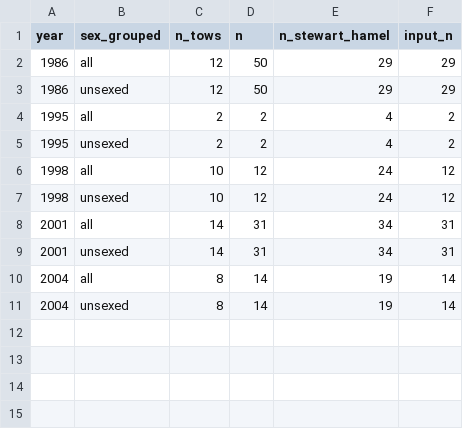
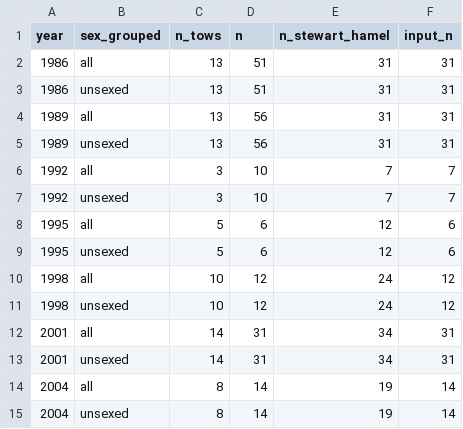
Before and after one commit to rachbrook/Assessment_Class, a CSV file: Rachel-Brooks/Yelloweye-Rockfish/Triennial/length_comps/forSS3/length_cm_samples_yelloweye_rockfish_groundfish_triennial_shelf_survey.csv, drawn as a sheet.

```diff
--- a/Rachel-Brooks/Yelloweye-Rockfish/Triennial/length_comps/forSS3/length_cm_samples_yelloweye_rockfish_groundfish_triennial_shelf_survey.csv
+++ b/Rachel-Brooks/Yelloweye-Rockfish/Triennial/length_comps/forSS3/length_cm_samples_yelloweye_rockfish_groundfish_triennial_shelf_survey.csv
@@ -1,6 +1,10 @@
 "year","sex_grouped","n_tows","n","n_stewart_hamel","input_n"
-1986,"all",12,50,29,29
-1986,"unsexed",12,50,29,29
-1995,"all",2,2,4,2
-1995,"unsexed",2,2,4,2
+1986,"all",13,51,31,31
+1986,"unsexed",13,51,31,31
+1989,"all",13,56,31,31
+1989,"unsexed",13,56,31,31
+1992,"all",3,10,7,7
+1992,"unsexed",3,10,7,7
+1995,"all",5,6,12,6
+1995,"unsexed",5,6,12,6
 1998,"all",10,12,24,12
```
Also changed, not shown: Rachel-Brooks/Yelloweye-Rockfish/Triennial/length_comps/forSS3/length_cm_unsexed_expanded_10_74_yelloweye_rockfish_groundfish_triennial_shelf_survey.csv, Rachel-Brooks/Yelloweye-Rockfish/Triennial/raw_length_comps/forSS3/length_cm_samples_yelloweye_rockfish_groundfish_triennial_shelf_survey.csv, 23 other files.
